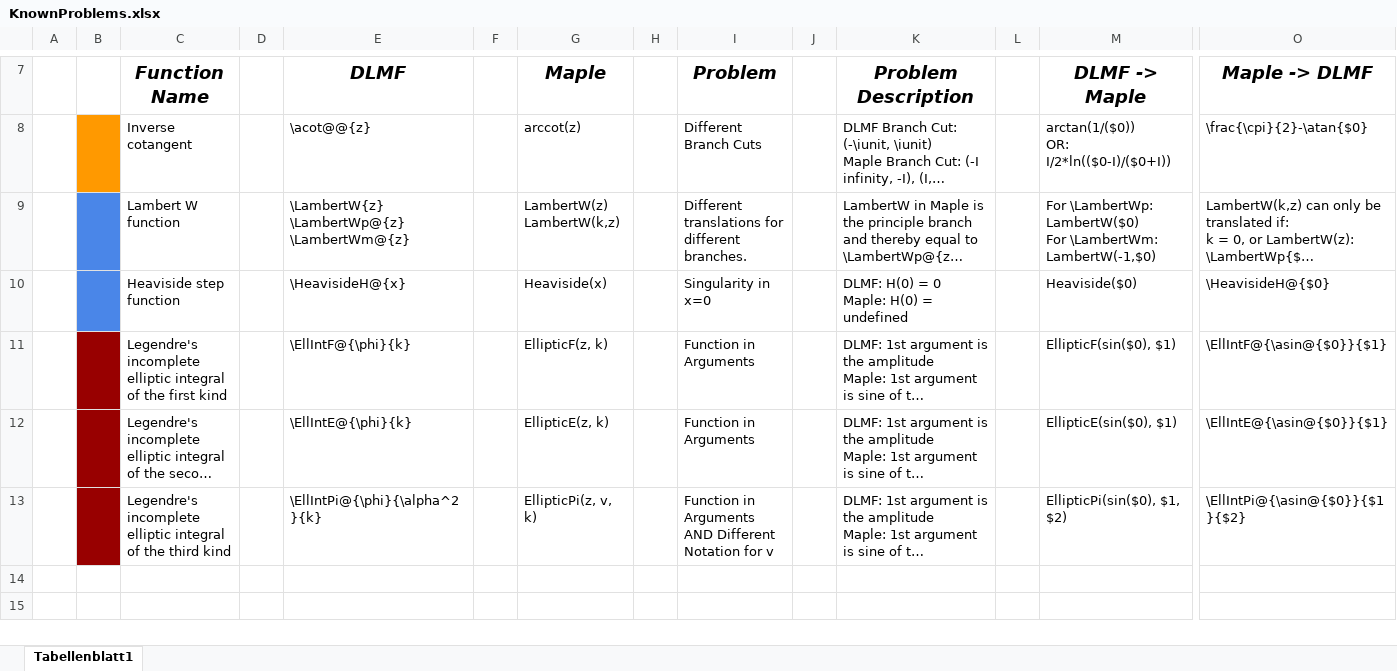
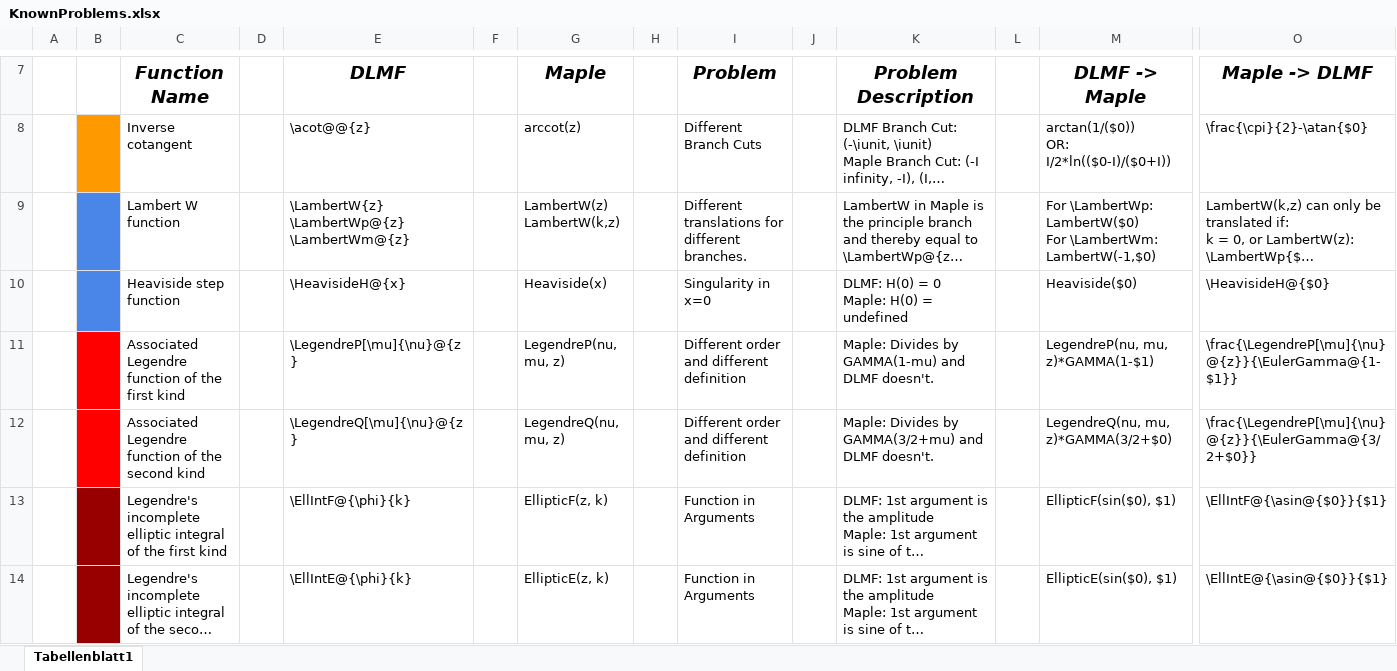
Before and after one commit to gipplab/LaCASt, an Excel workbook: libs/ReferenceData/KnownProblems.xlsx, sheet Tabellenblatt1, drawn as a sheet; only a part is shown, gaps mark what is left out; the shorter side is filled out with more unchanged rows; long unchanged cells end in …; values as stored, in another font and other column widths than the file's, no borders; rows hold the shown columns only; the diff names each change by its address in the sheet, - before the commit and + after, or states it on an @@ line.

Commit message:
Update translation lists

```diff
--- a/libs/ReferenceData/KnownProblems.xlsx (sheet Tabellenblatt1)
+++ b/libs/ReferenceData/KnownProblems.xlsx (sheet Tabellenblatt1)
+row 11:  |  | Associated Legendre function of the first kind |  | \LegendreP[\mu]{\nu}@{z} |  | LegendreP(nu, mu, z) |  | Different order and different definition |  | Maple: Divides by GAMMA(1-mu) and DLMF doesn't. |  | LegendreP(nu, mu, z)*GAMMA(1-$1) | \frac{\LegendreP[\mu]{\nu}@{z}}{\EulerGamma@{1-$1}}
+row 12:  |  | Associated Legendre function of the second kind |  | \LegendreQ[\mu]{\nu}@{z} |  | LegendreQ(nu, mu, z) |  | Different order and different definition |  | Maple: Divides by GAMMA(3/2+mu) and DLMF doesn't. |  | LegendreQ(nu, mu, z)*GAMMA(3/2+$0) | \frac{\LegendreP[\mu]{\nu}@{z}}{\EulerGamma@{3/2+$0}}
```
Also changed, not shown: libs/ReferenceData/LaTeX and Maple.xlsx, libs/ReferenceData/Maple.xlsx, 3 other files.
